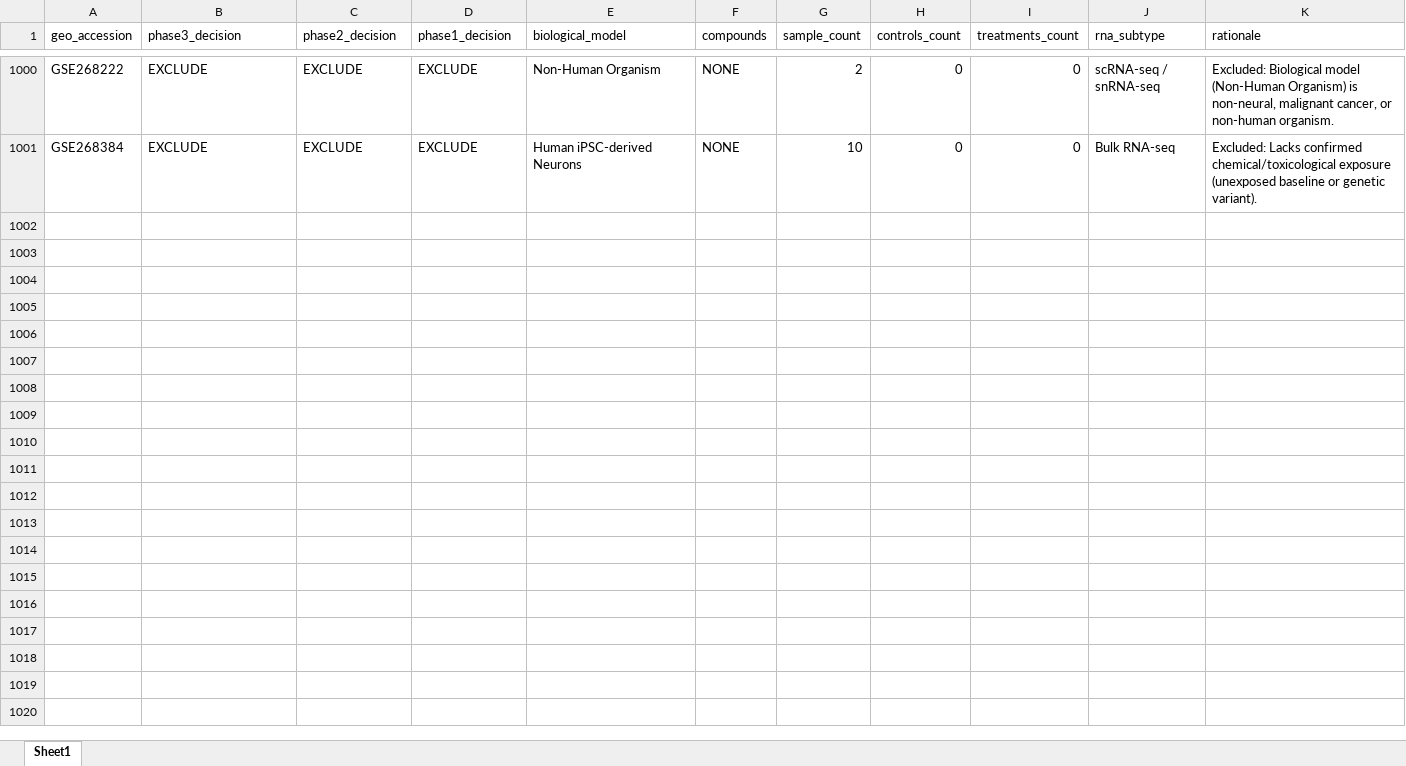
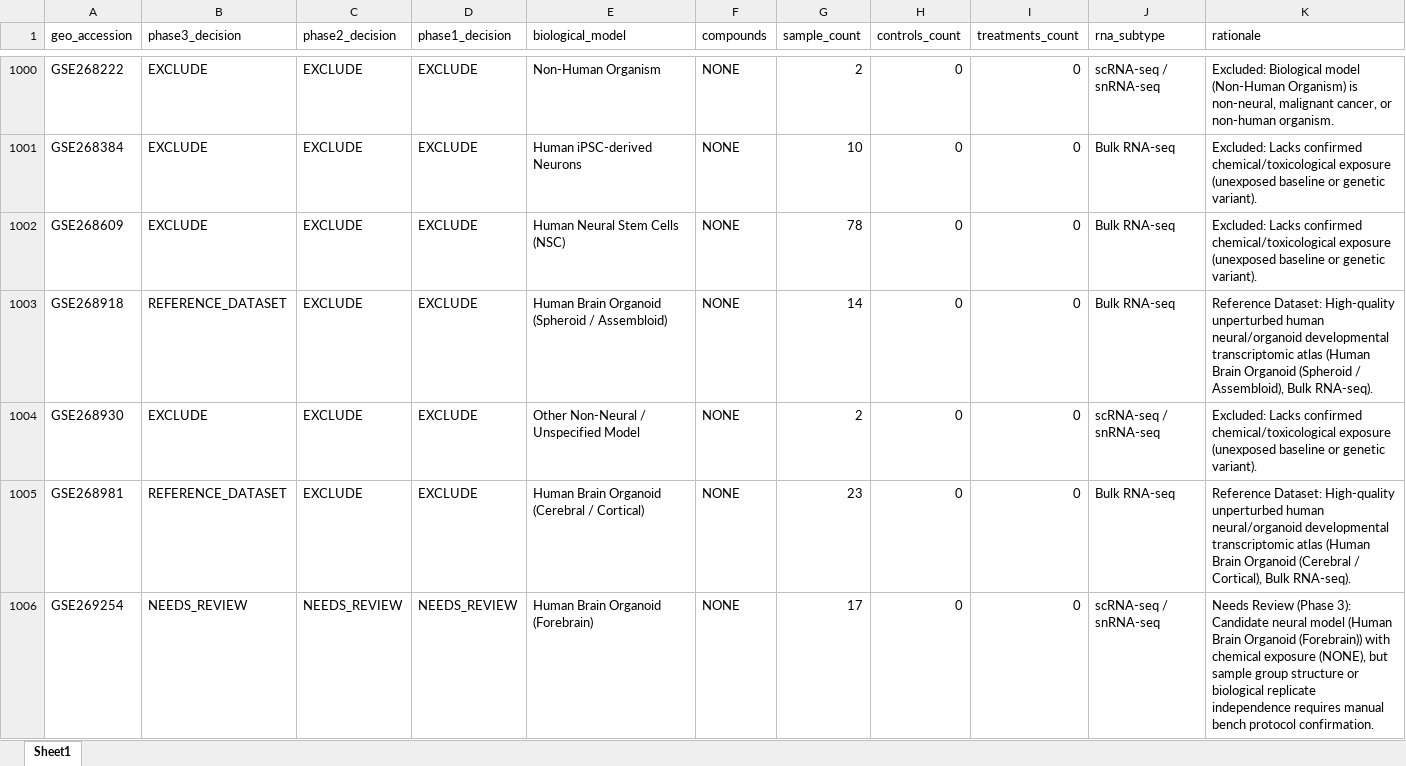
Before and after one commit to bioprintingLabsInc/DNT-Organoid-AI, an Excel workbook: outputs/verification/phase3/phase3_decision_log.xlsx, sheet Sheet1, drawn as a sheet; only a part is shown, gaps mark what is left out; values as stored, in another font and other column widths than the file's, no borders; the diff covers the shown part only; the diff names each change by its address in the sheet, - before the commit and + after, or states it on an @@ line.

Commit message:
feat(verification): phase 3 repair batch 21/34 (records 1001-1050 of 1666)

```diff
--- a/outputs/verification/phase3/phase3_decision_log.xlsx (sheet Sheet1)
+++ b/outputs/verification/phase3/phase3_decision_log.xlsx (sheet Sheet1)
+row 1002: GSE268609 | EXCLUDE | EXCLUDE | EXCLUDE | Human Neural Stem Cells (NSC) | NONE | 78 | 0 | 0 | Bulk RNA-seq | Excluded: Lacks confirmed chemical/toxicological exposure (unexposed baseline or genetic variant).
+row 1003: GSE268918 | REFERENCE_DATASET | EXCLUDE | EXCLUDE | Human Brain Organoid (Spheroid / Assembloid) | NONE | 14 | 0 | 0 | Bulk RNA-seq | Reference Dataset: High-quality unperturbed human neural/organoid developmental transcriptomic atlas (Human Brain Organoid (Spheroid / Assembloid), Bulk RNA-seq).
+row 1004: GSE268930 | EXCLUDE | EXCLUDE | EXCLUDE | Other Non-Neural / Unspecified Model | NONE | 2 | 0 | 0 | scRNA-seq / snRNA-seq | Excluded: Lacks confirmed chemical/toxicological exposure (unexposed baseline or genetic variant).
+row 1005: GSE268981 | REFERENCE_DATASET | EXCLUDE | EXCLUDE | Human Brain Organoid (Cerebral / Cortical) | NONE | 23 | 0 | 0 | Bulk RNA-seq | Reference Dataset: High-quality unperturbed human neural/organoid developmental transcriptomic atlas (Human Brain Organoid (Cerebral / Cortical), Bulk RNA-seq).
+row 1006: GSE269254 | NEEDS_REVIEW | NEEDS_REVIEW | NEEDS_REVIEW | Human Brain Organoid (Forebrain) | NONE | 17 | 0 | 0 | scRNA-seq / snRNA-seq | Needs Review (Phase 3): Candidate neural model (Human Brain Organoid (Forebrain)) with chemical exposure (NONE), but sample group structure or biological replicate independence requires manual bench protocol confirmation.
```
Also changed, not shown: 45 added rows elsewhere in this sheet, data/metadata/dnt_master_dataset_inventory.xlsx, data/metadata/dnt_sample_metadata_v1.xlsx, 12 other files.
